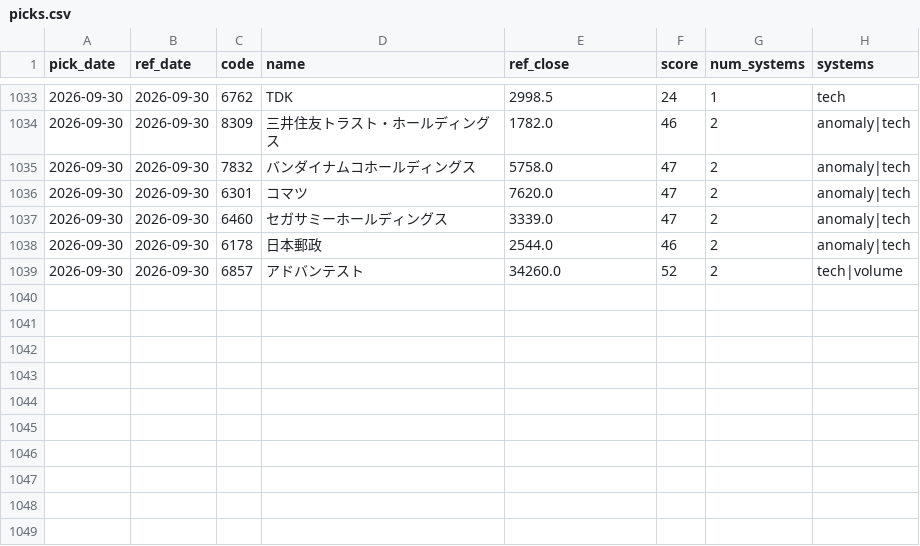
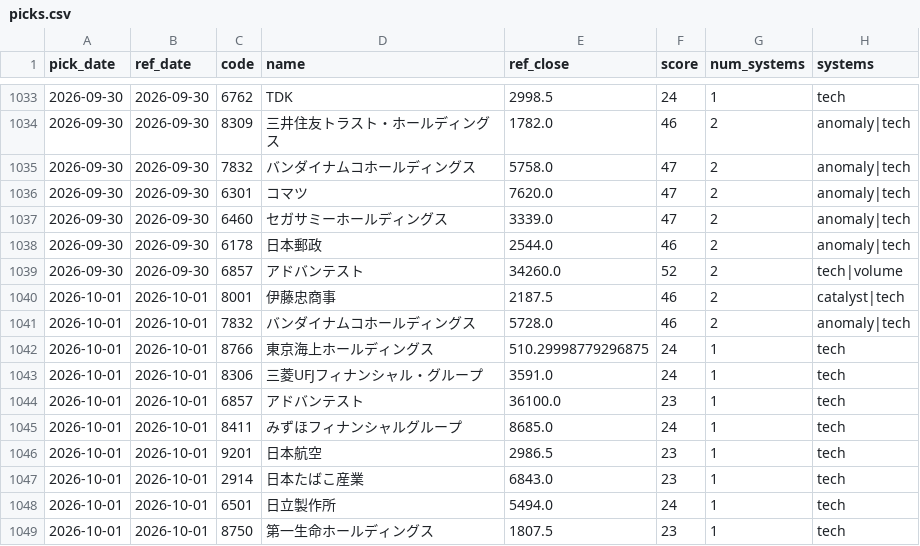
Before and after one commit to Resapan159/Kabu-app, a CSV file: history/picks.csv, drawn as a sheet; only a part is shown, gaps mark what is left out.

```diff
--- a/history/picks.csv
+++ b/history/picks.csv
@@ -1039 +1039,11 @@ pick_date,ref_date,code,name,ref_close,score,num_systems,systems
 2026-09-30,2026-09-30,6857,アドバンテスト,34260.0,52,2,tech|volume
+2026-10-01,2026-10-01,8001,伊藤忠商事,2187.5,46,2,catalyst|tech
+2026-10-01,2026-10-01,7832,バンダイナムコホールディングス,5728.0,46,2,anomaly|tech
+2026-10-01,2026-10-01,8766,東京海上ホールディングス,510.29998779296875,24,1,tech
+2026-10-01,2026-10-01,8306,三菱UFJフィナンシャル・グループ,3591.0,24,1,tech
+2026-10-01,2026-10-01,6857,アドバンテスト,36100.0,23,1,tech
+2026-10-01,2026-10-01,8411,みずほフィナンシャルグループ,8685.0,24,1,tech
+2026-10-01,2026-10-01,9201,日本航空,2986.5,23,1,tech
+2026-10-01,2026-10-01,2914,日本たばこ産業,6843.0,23,1,tech
+2026-10-01,2026-10-01,6501,日立製作所,5494.0,24,1,tech
+2026-10-01,2026-10-01,8750,第一生命ホールディングス,1807.5,23,1,tech
```
Also changed, not shown: history/results.csv, 3 other files.
